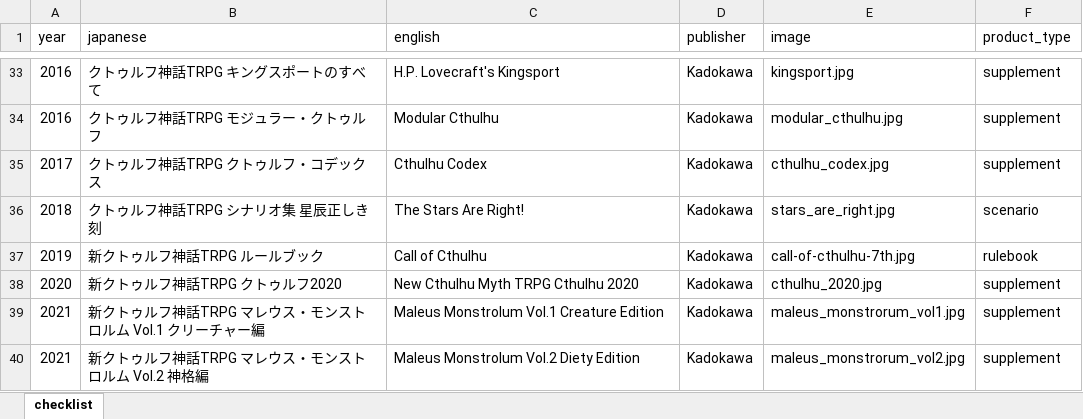
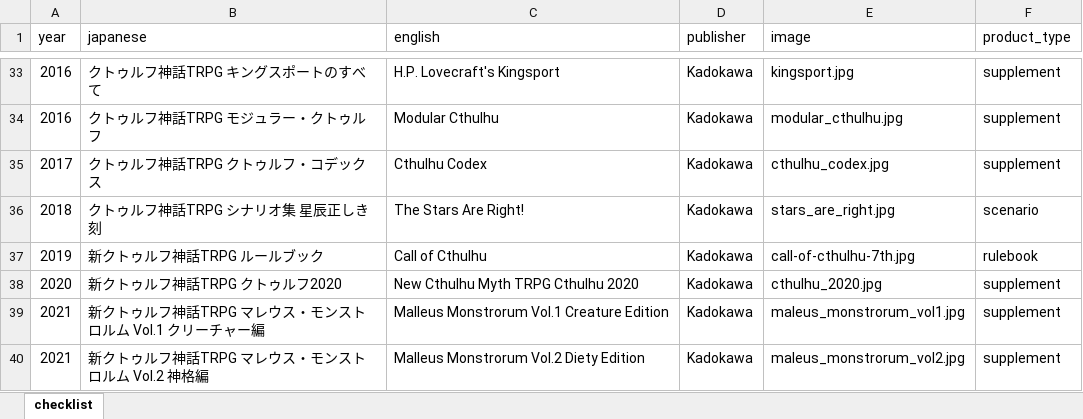
Before and after one commit to weatherspud/japanese-collectors-list, an Excel workbook: call-of-cthulhu-kadokawa/checklist.xlsx, sheet checklist, drawn as a sheet; only a part is shown, gaps mark what is left out; values as stored, in another font and other column widths than the file's, no borders; the diff names each change by its address in the sheet, - before the commit and + after, or states it on an @@ line.

```diff
--- a/call-of-cthulhu-kadokawa/checklist.xlsx (sheet checklist)
+++ b/call-of-cthulhu-kadokawa/checklist.xlsx (sheet checklist)
-C39 (english): Maleus Monstrolum Vol.1 Creature Edition
+C39 (english): Malleus Monstrorum Vol.1 Creature Edition
-C40 (english): Maleus Monstrolum Vol.2 Diety Edition
+C40 (english): Malleus Monstrorum Vol.2 Diety Edition
```
Also changed, not shown: 3 other files.
